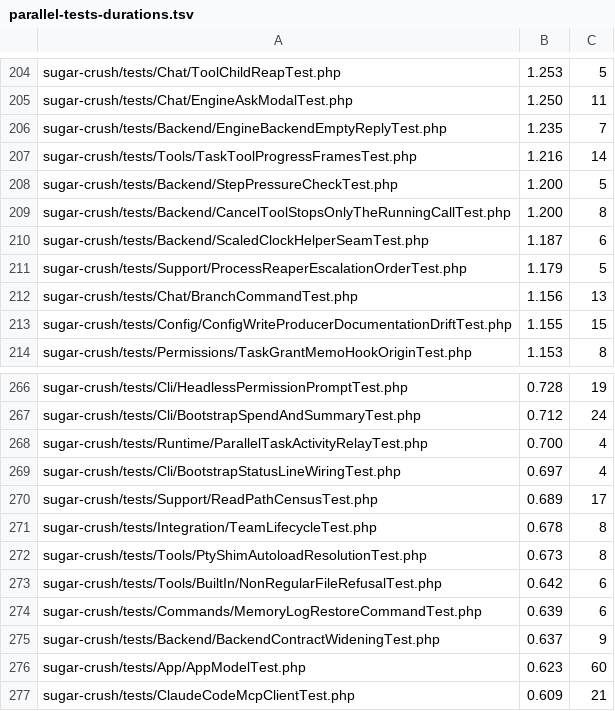
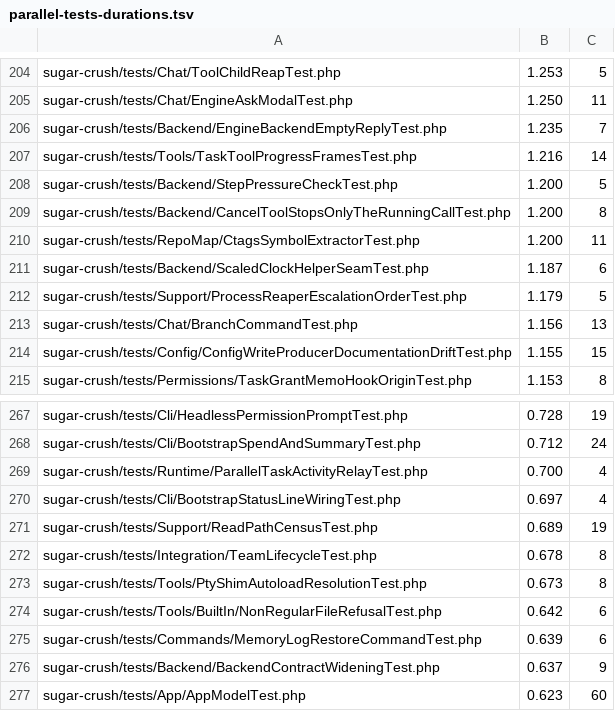
Before and after one commit to detain/sugarcraft, a TSV file: scripts/parallel-tests-durations.tsv, drawn as a sheet; only a part is shown, gaps mark what is left out; the shorter side is filled out with more unchanged rows.

```diff
--- a/scripts/parallel-tests-durations.tsv
+++ b/scripts/parallel-tests-durations.tsv
@@ -209,2 +209,3 @@ sugar-crush/tests/Backend/StepPressureCheckTest.php	1.200	5
 sugar-crush/tests/Backend/CancelToolStopsOnlyTheRunningCallTest.php	1.200	8
+sugar-crush/tests/RepoMap/CtagsSymbolExtractorTest.php	1.200	11
 sugar-crush/tests/Backend/ScaledClockHelperSeamTest.php	1.187	6
@@ -269,3 +270,3 @@ sugar-crush/tests/Runtime/ParallelTaskActivityRelayTest.php	0.700	4
 sugar-crush/tests/Cli/BootstrapStatusLineWiringTest.php	0.697	4
-sugar-crush/tests/Support/ReadPathCensusTest.php	0.689	17
+sugar-crush/tests/Support/ReadPathCensusTest.php	0.689	19
 sugar-crush/tests/Integration/TeamLifecycleTest.php	0.678	8
```
Also changed, not shown: 4 other files.
